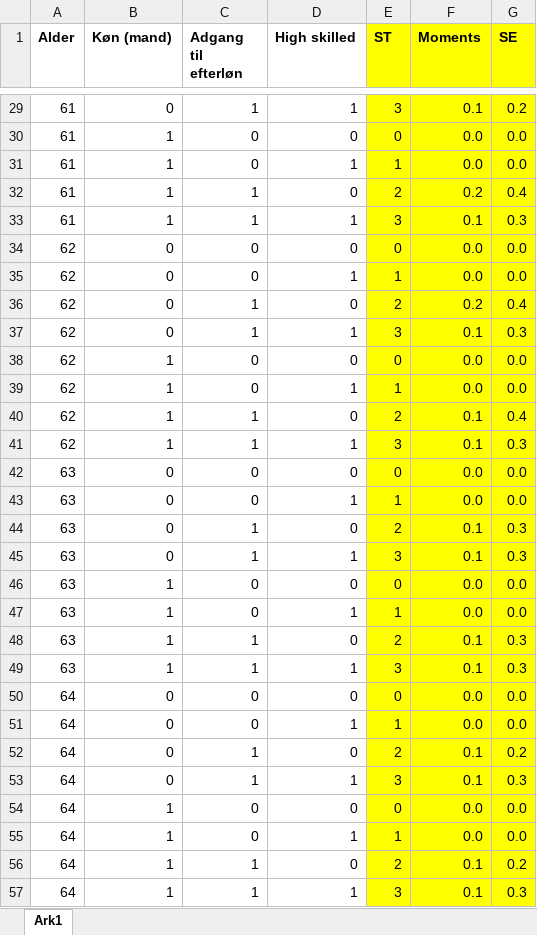
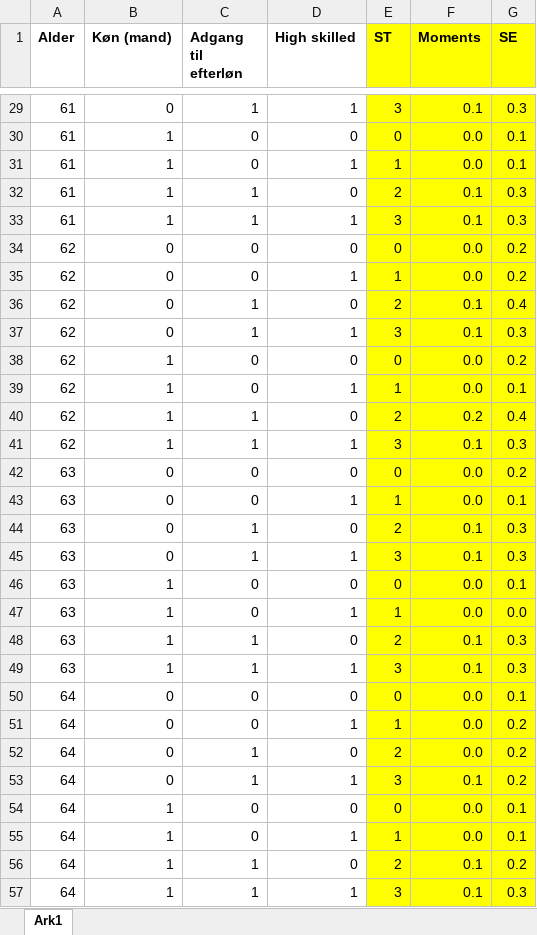
Before and after one commit to mathiassunesen/Speciale_retirement, an Excel workbook: Main/SASdata/single_moments.xlsx, sheet Ark1, drawn as a sheet; only a part is shown, gaps mark what is left out; values as stored, in another font and other column widths than the file's, no borders; the diff covers the shown part only; the diff names each change by its address in the sheet, - before the commit and + after, or states it on an @@ line.

```diff
--- a/Main/SASdata/single_moments.xlsx (sheet Ark1)
+++ b/Main/SASdata/single_moments.xlsx (sheet Ark1)
-G29 (SE): 0.2
+G29 (SE): 0.3
-G30:G31 (SE): 0.0
+G30:G31 (SE): 0.1
-F32 (Moments): 0.2
+F32 (Moments): 0.1
-G32 (SE): 0.4
+G32 (SE): 0.3
-G34:G35 (SE): 0.0
+G34:G35 (SE): 0.2
-F36 (Moments): 0.2
+F36 (Moments): 0.1
-G38 (SE): 0.0
+G38 (SE): 0.2
-G39 (SE): 0.0
+G39 (SE): 0.1
-F40 (Moments): 0.1
+F40 (Moments): 0.2
-G42 (SE): 0.0
+G42 (SE): 0.2
-G43 (SE): 0.0
+G43 (SE): 0.1
-G46 (SE): 0.0
+G46 (SE): 0.1
-G50 (SE): 0.0
+G50 (SE): 0.1
-G51 (SE): 0.0
+G51 (SE): 0.2
-F52 (Moments): 0.1
+F52 (Moments): 0.0
-G53 (SE): 0.3
+G53 (SE): 0.2
-G54:G55 (SE): 0.0
+G54:G55 (SE): 0.1
```
Also changed, not shown: 58 edited cells elsewhere in this sheet, Main/SASdata/couple_formue.xlsx, Main/SASdata/couple_moments.xlsx, 12 other files.
